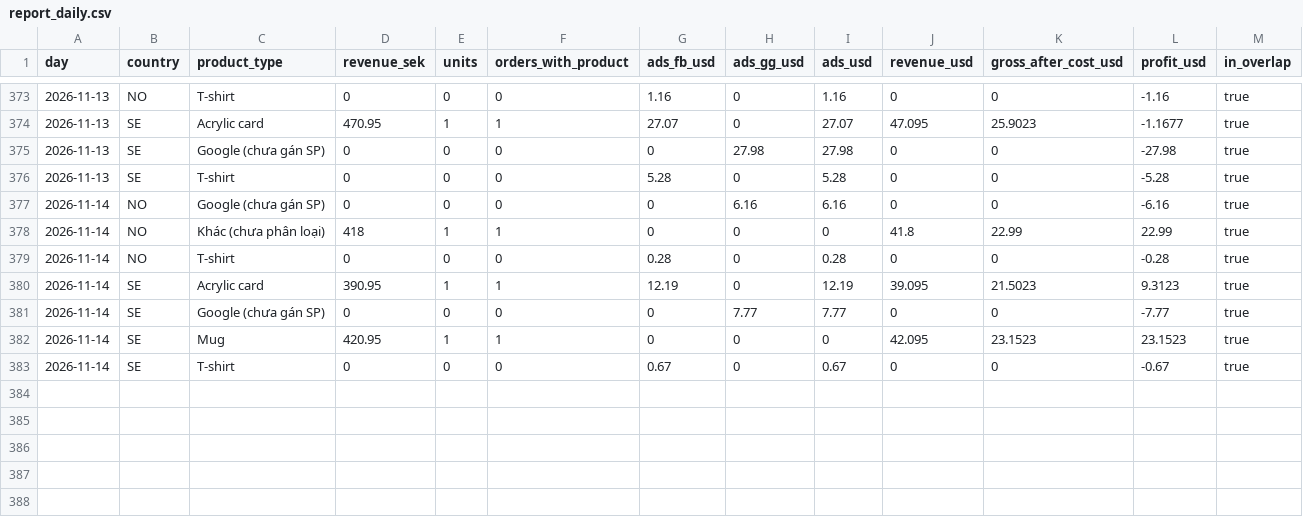
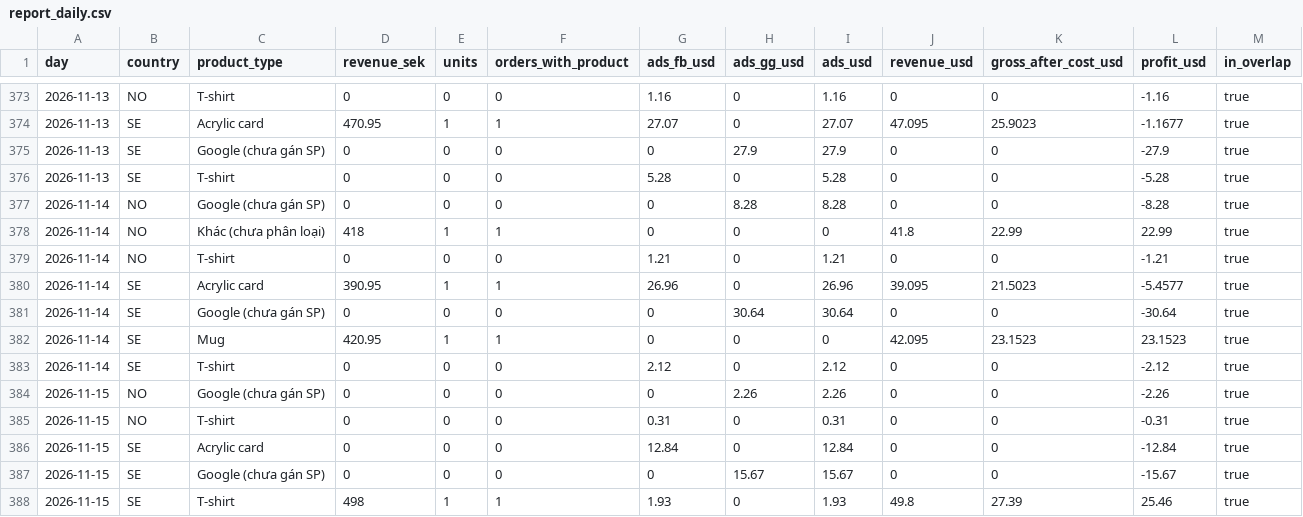
Before and after one commit to tiendatpham2407-bot/dashboard, a CSV file: report_daily.csv, drawn as a sheet; only a part is shown, gaps mark what is left out.

Commit message:
Cập nhật report_daily.csv 2026-11-16 09:38

```diff
--- a/report_daily.csv
+++ b/report_daily.csv
@@ -374,10 +374,15 @@ day,country,product_type,revenue_sek,units,orders_with_product,ads_fb_usd,ads_gg
 2026-11-13,SE,Acrylic card,470.95,1,1,27.07,0,27.07,47.095,25.9023,-1.1677,true
-2026-11-13,SE,Google (chưa gán SP),0,0,0,0,27.98,27.98,0,0,-27.98,true
+2026-11-13,SE,Google (chưa gán SP),0,0,0,0,27.9,27.9,0,0,-27.9,true
 2026-11-13,SE,T-shirt,0,0,0,5.28,0,5.28,0,0,-5.28,true
-2026-11-14,NO,Google (chưa gán SP),0,0,0,0,6.16,6.16,0,0,-6.16,true
+2026-11-14,NO,Google (chưa gán SP),0,0,0,0,8.28,8.28,0,0,-8.28,true
 2026-11-14,NO,Khác (chưa phân loại),418,1,1,0,0,0,41.8,22.99,22.99,true
-2026-11-14,NO,T-shirt,0,0,0,0.28,0,0.28,0,0,-0.28,true
-2026-11-14,SE,Acrylic card,390.95,1,1,12.19,0,12.19,39.095,21.5023,9.3123,true
-2026-11-14,SE,Google (chưa gán SP),0,0,0,0,7.77,7.77,0,0,-7.77,true
+2026-11-14,NO,T-shirt,0,0,0,1.21,0,1.21,0,0,-1.21,true
+2026-11-14,SE,Acrylic card,390.95,1,1,26.96,0,26.96,39.095,21.5023,-5.4577,true
+2026-11-14,SE,Google (chưa gán SP),0,0,0,0,30.64,30.64,0,0,-30.64,true
 2026-11-14,SE,Mug,420.95,1,1,0,0,0,42.095,23.1523,23.1523,true
-2026-11-14,SE,T-shirt,0,0,0,0.67,0,0.67,0,0,-0.67,true
+2026-11-14,SE,T-shirt,0,0,0,2.12,0,2.12,0,0,-2.12,true
+2026-11-15,NO,Google (chưa gán SP),0,0,0,0,2.26,2.26,0,0,-2.26,true
+2026-11-15,NO,T-shirt,0,0,0,0.31,0,0.31,0,0,-0.31,true
+2026-11-15,SE,Acrylic card,0,0,0,12.84,0,12.84,0,0,-12.84,true
+2026-11-15,SE,Google (chưa gán SP),0,0,0,0,15.67,15.67,0,0,-15.67,true
+2026-11-15,SE,T-shirt,498,1,1,1.93,0,1.93,49.8,27.39,25.46,true
```
